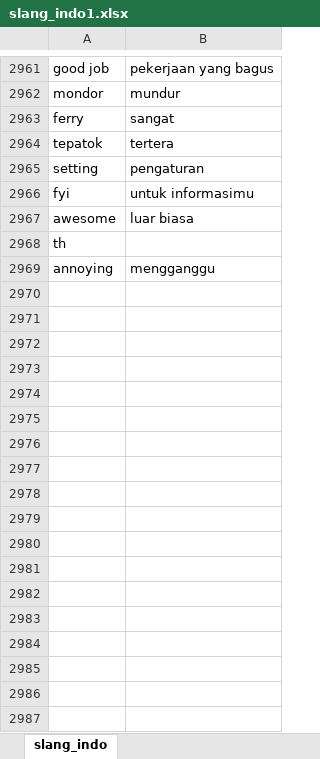
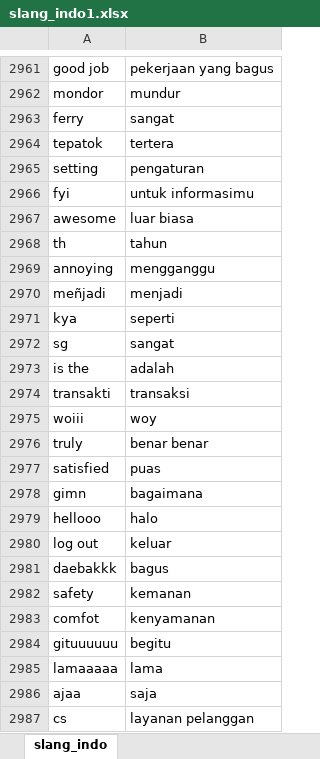
Before and after one commit to dwibagusd/sentiment-analysis-on-gojek-app-reviews, an Excel workbook: slang_indo1.xlsx, sheet slang_indo, drawn as a sheet; only a part is shown, gaps mark what is left out; values as stored, in another font and other column widths than the file's, no borders; the diff covers the shown part only; the diff names each change by its address in the sheet, - before the commit and + after, or states it on an @@ line.

Commit message:
Add files via upload

```diff
--- a/slang_indo1.xlsx (sheet slang_indo)
+++ b/slang_indo1.xlsx (sheet slang_indo)
-B2968: (empty)
+B2968: tahun
+row 2970: meñjadi | menjadi
+row 2971: kya | seperti
+row 2972: sg | sangat
+row 2973: is the | adalah
+row 2974: transakti | transaksi
+row 2975: woiii | woy
+row 2976: truly | benar benar
+row 2977: satisfied | puas
+row 2978: gimn | bagaimana
+row 2979: hellooo | halo
+row 2980: log out | keluar
+row 2981: daebakkk | bagus
+row 2982: safety | kemanan
+row 2983: comfot | kenyamanan
+row 2984: gituuuuuu | begitu
+row 2985: lamaaaaa | lama
+row 2986: ajaa | saja
+row 2987: cs | layanan pelanggan
```
Also changed, not shown: 296 added rows elsewhere in this sheet.
